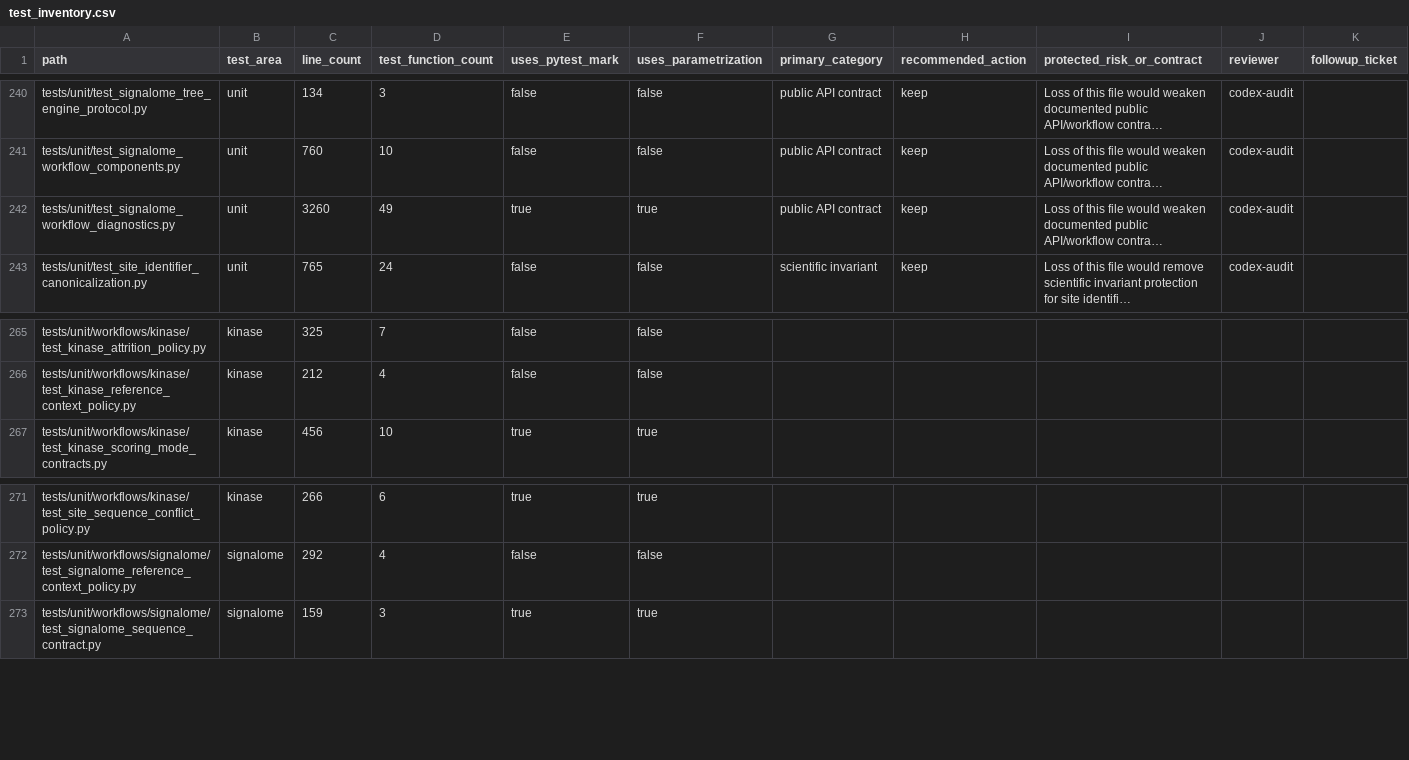
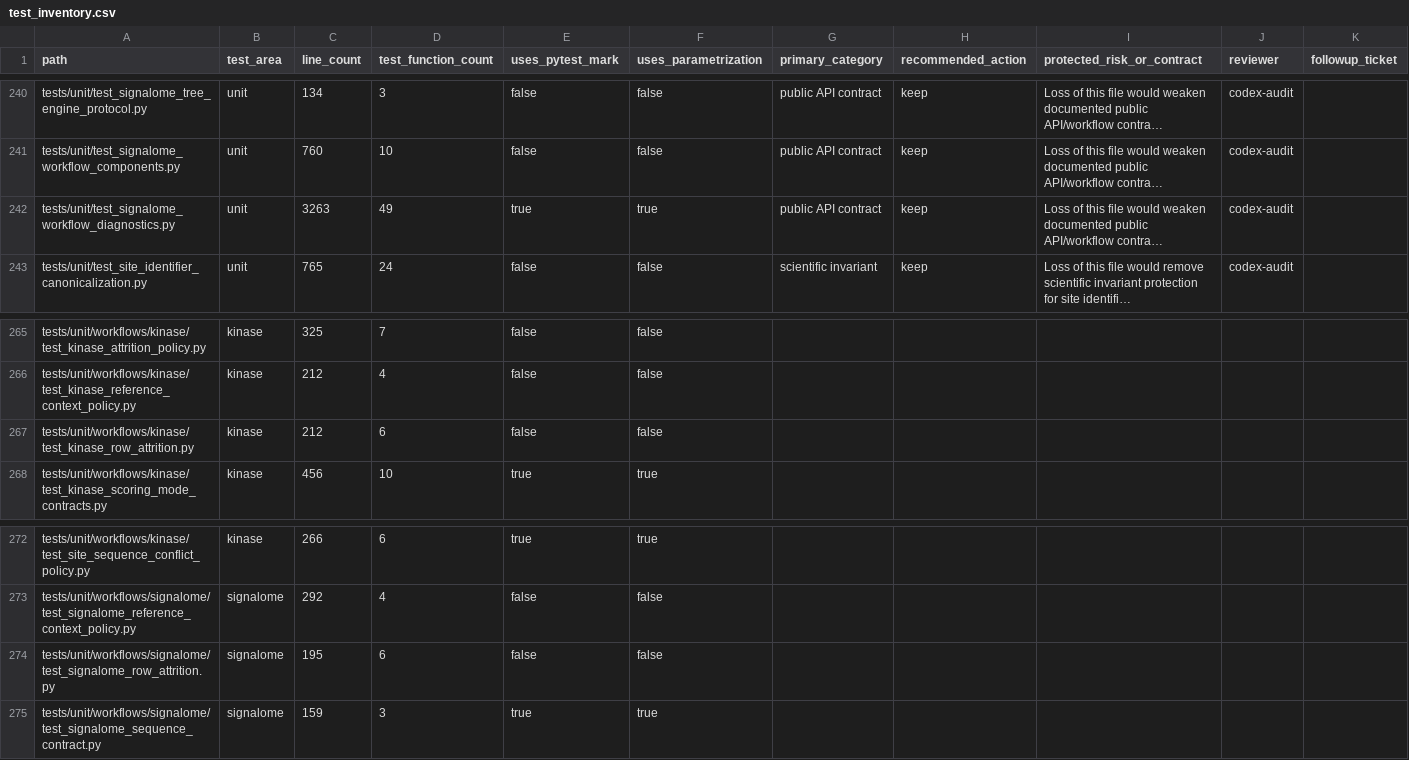
Before and after one commit to falconsmilie/phospy, a CSV file: docs/testing/test_inventory.csv, drawn as a sheet; only a part is shown, gaps mark what is left out; long unchanged cells end in …; rows hold the shown columns only; the diff names each change by its address in the sheet, - before the commit and + after, or states it on an @@ line.

Commit message:
complete typed row-attrition records for kinase and signalome

```diff
--- a/docs/testing/test_inventory.csv
+++ b/docs/testing/test_inventory.csv
-C242 (line_count): 3260
+C242 (line_count): 3263
+row 267: tests/unit/workflows/kinase/test_kinase_row_attrition.py | kinase | 212 | 6 | false | false
+row 274: tests/unit/workflows/signalome/test_signalome_row_attrition.py | signalome | 195 | 6 | false | false
```
Also changed, not shown: 8 other files.
